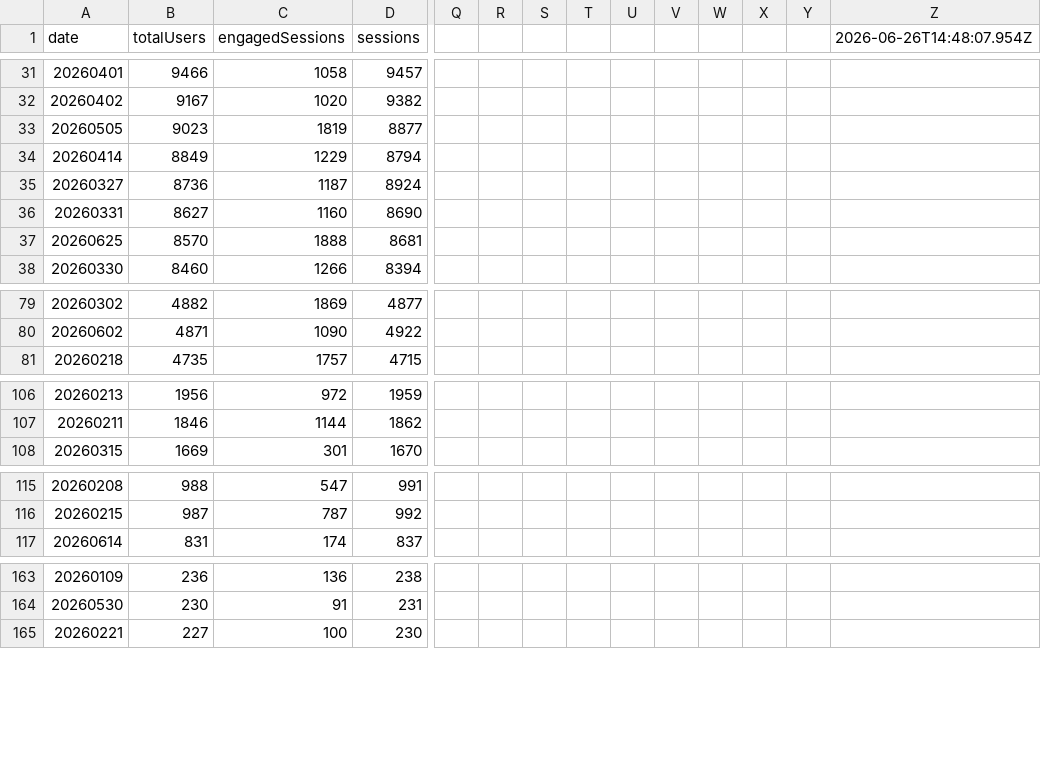
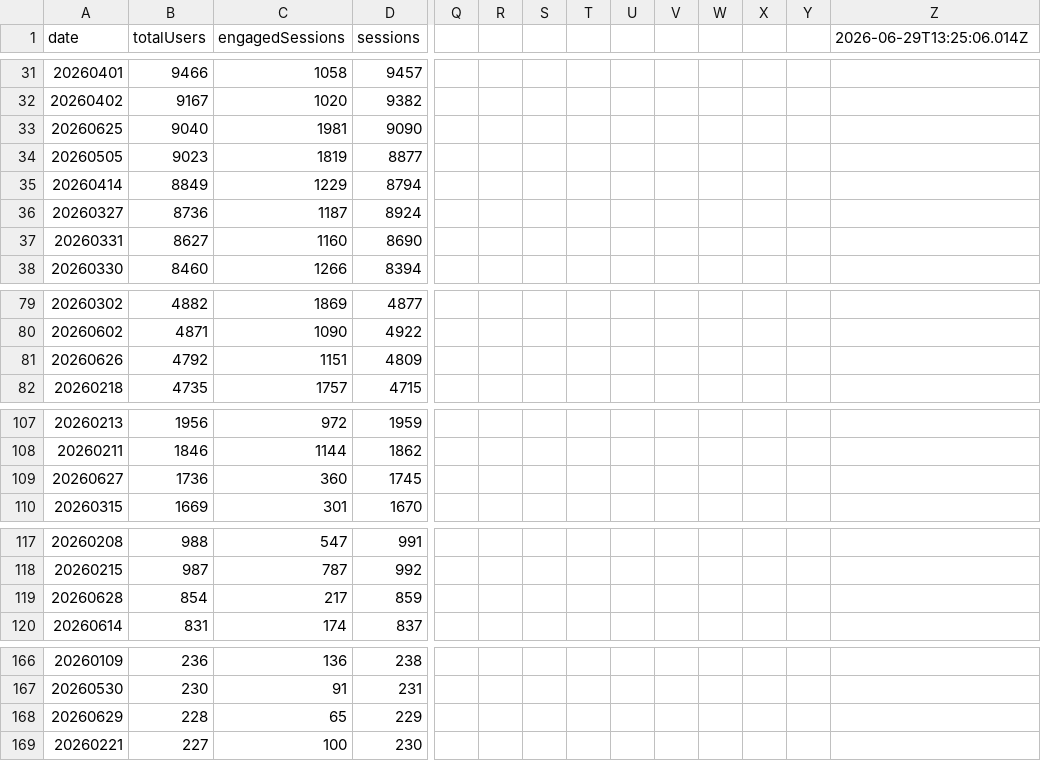
Before and after one commit to UncleAchoo/growth-dashboard, a CSV file: data/GA4 Dashboard Feed - GA4 - File 1 (3).csv, drawn as a sheet; only a part is shown, gaps mark what is left out; removed rows and columns are numbered as before the commit, all else as after; rows hold the shown columns only; the diff names each change by its address in the sheet, - before the commit and + after, or states it on an @@ line.

```diff
--- a/data/GA4 Dashboard Feed - GA4 - File 1 (3).csv
+++ b/data/GA4 Dashboard Feed - GA4 - File 1 (3).csv
-Z1: 2026-06-26T14:48:07.954Z
+Z1: 2026-06-29T13:25:06.014Z
+row 33: 20260625 | 9040 | 1981 | 9090
-row 37: 20260625 | 8570 | 1888 | 8681
+row 81: 20260626 | 4792 | 1151 | 4809
+row 109: 20260627 | 1736 | 360 | 1745
+row 119: 20260628 | 854 | 217 | 859
+row 168: 20260629 | 228 | 65 | 229
```
Also changed, not shown: data/GA4 Dashboard Feed - GA4 - File 2 (3).csv, 3 other files.
